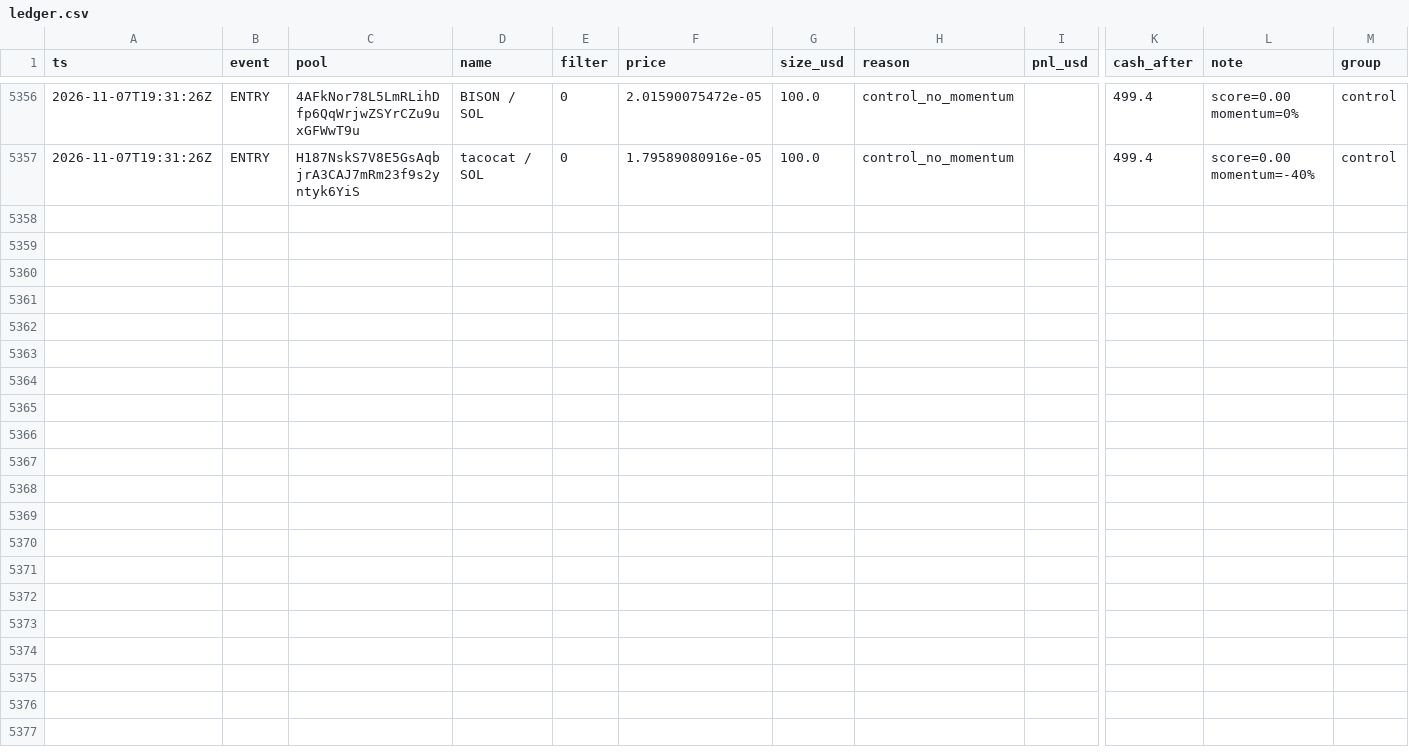
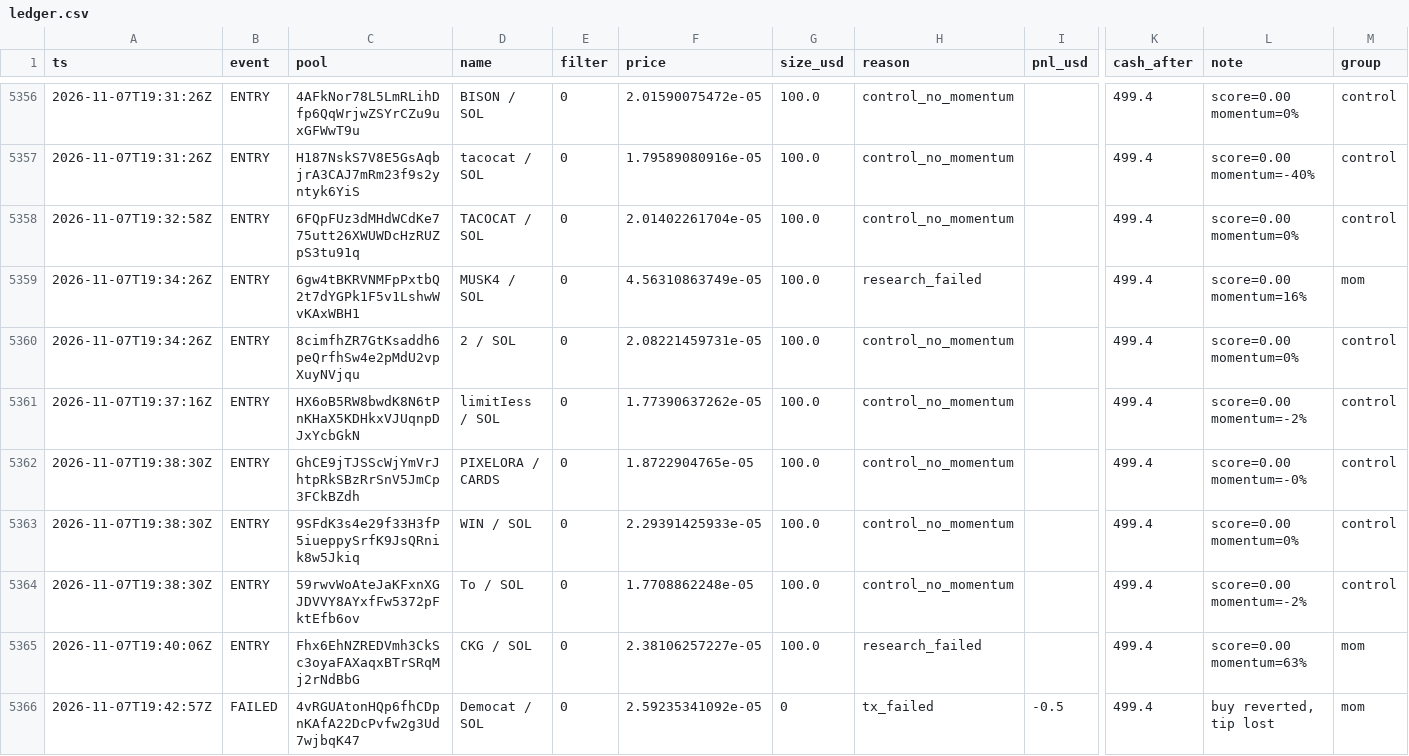
Before and after one commit to twangy2157/paper-trader-sim., a CSV file: paper_data/ledger.csv, drawn as a sheet; only a part is shown, gaps mark what is left out; rows hold the shown columns only; the diff names each change by its address in the sheet, - before the commit and + after, or states it on an @@ line.

Commit message:
paper trader update

```diff
--- a/paper_data/ledger.csv
+++ b/paper_data/ledger.csv
+row 5358: 2026-11-07T19:32:58Z | ENTRY | 6FQpFUz3dMHdWCdKe775utt26XWUWDcHzRUZpS3tu91q | TACOCAT / SOL | 0 | 2.01402261704e-05 | 100.0 | control_no_momentum |  | 499.4 | score=0.00 momentum=0% | control
+row 5359: 2026-11-07T19:34:26Z | ENTRY | 6gw4tBKRVNMFpPxtbQ2t7dYGPk1F5v1LshwWvKAxWBH1 | MUSK4 / SOL | 0 | 4.56310863749e-05 | 100.0 | research_failed |  | 499.4 | score=0.00 momentum=16% | mom
+row 5360: 2026-11-07T19:34:26Z | ENTRY | 8cimfhZR7GtKsaddh6peQrfhSw4e2pMdU2vpXuyNVjqu | 2 / SOL | 0 | 2.08221459731e-05 | 100.0 | control_no_momentum |  | 499.4 | score=0.00 momentum=0% | control
+row 5361: 2026-11-07T19:37:16Z | ENTRY | HX6oB5RW8bwdK8N6tPnKHaX5KDHkxVJUqnpDJxYcbGkN | limitIess / SOL | 0 | 1.77390637262e-05 | 100.0 | control_no_momentum |  | 499.4 | score=0.00 momentum=-2% | control
+row 5362: 2026-11-07T19:38:30Z | ENTRY | GhCE9jTJSScWjYmVrJhtpRkSBzRrSnV5JmCp3FCkBZdh | PIXELORA / CARDS | 0 | 1.8722904765e-05 | 100.0 | control_no_momentum |  | 499.4 | score=0.00 momentum=-0% | control
+row 5363: 2026-11-07T19:38:30Z | ENTRY | 9SFdK3s4e29f33H3fP5iueppySrfK9JsQRnik8w5Jkiq | WIN / SOL | 0 | 2.29391425933e-05 | 100.0 | control_no_momentum |  | 499.4 | score=0.00 momentum=0% | control
+row 5364: 2026-11-07T19:38:30Z | ENTRY | 59rwvWoAteJaKFxnXGJDVVY8AYxfFw5372pFktEfb6ov | To / SOL | 0 | 1.7708862248e-05 | 100.0 | control_no_momentum |  | 499.4 | score=0.00 momentum=-2% | control
+row 5365: 2026-11-07T19:40:06Z | ENTRY | Fhx6EhNZREDVmh3CkSc3oyaFAXaqxBTrSRqMj2rNdBbG | CKG / SOL | 0 | 2.38106257227e-05 | 100.0 | research_failed |  | 499.4 | score=0.00 momentum=63% | mom
+row 5366: 2026-11-07T19:42:57Z | FAILED | 4vRGUAtonHQp6fhCDpnKAfA22DcPvfw2g3Ud7wjbqK47 | Democat / SOL | 0 | 2.59235341092e-05 | 0 | tx_failed | -0.5 | 499.4 | buy reverted, tip lost | mom
```
Also changed, not shown: 3 other files.
